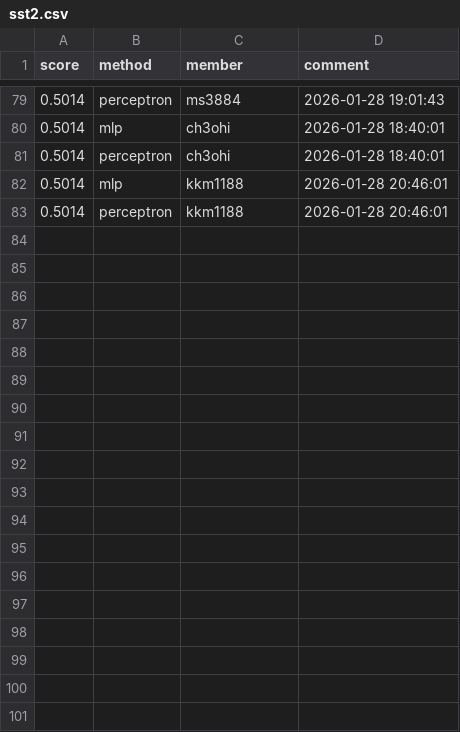
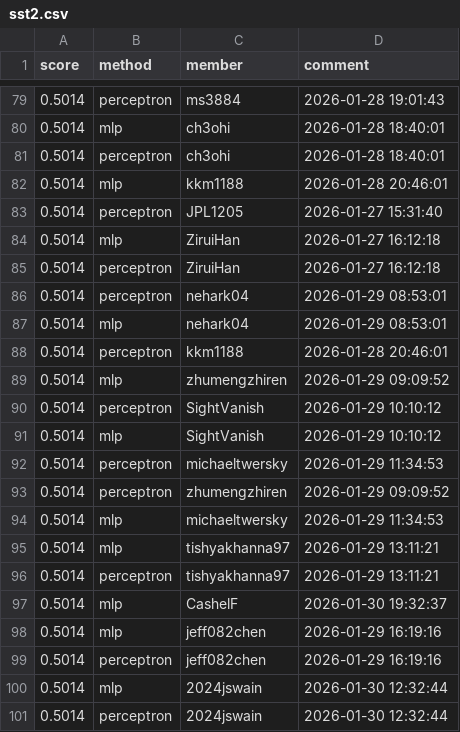
Before and after one commit to Cornell-Tech-CS5744-Spring-2026/leaderboards, a CSV file: a1/sst2.csv, drawn as a sheet; only a part is shown, gaps mark what is left out; the diff covers the shown part only.

Commit message:
Leaderboard Update

```diff
--- a/a1/sst2.csv
+++ b/a1/sst2.csv
@@ -82,2 +82,20 @@ score,method,member,comment
 0.5014,mlp,kkm1188,2026-01-28 20:46:01
+0.5014,perceptron,JPL1205,2026-01-27 15:31:40
+0.5014,mlp,ZiruiHan,2026-01-27 16:12:18
+0.5014,perceptron,ZiruiHan,2026-01-27 16:12:18
+0.5014,perceptron,nehark04,2026-01-29 08:53:01
+0.5014,mlp,nehark04,2026-01-29 08:53:01
 0.5014,perceptron,kkm1188,2026-01-28 20:46:01
+0.5014,mlp,zhumengzhiren,2026-01-29 09:09:52
+0.5014,perceptron,SightVanish,2026-01-29 10:10:12
+0.5014,mlp,SightVanish,2026-01-29 10:10:12
+0.5014,perceptron,michaeltwersky,2026-01-29 11:34:53
+0.5014,perceptron,zhumengzhiren,2026-01-29 09:09:52
+0.5014,mlp,michaeltwersky,2026-01-29 11:34:53
+0.5014,mlp,tishyakhanna97,2026-01-29 13:11:21
+0.5014,perceptron,tishyakhanna97,2026-01-29 13:11:21
+0.5014,mlp,CashelF,2026-01-30 19:32:37
+0.5014,mlp,jeff082chen,2026-01-29 16:19:16
+0.5014,perceptron,jeff082chen,2026-01-29 16:19:16
+0.5014,mlp,2024jswain,2026-01-30 12:32:44
+0.5014,perceptron,2024jswain,2026-01-30 12:32:44
```
Also changed, not shown: 7 added rows, 4 removed rows, 29 moved rows and 8 edited cells elsewhere in this file.
